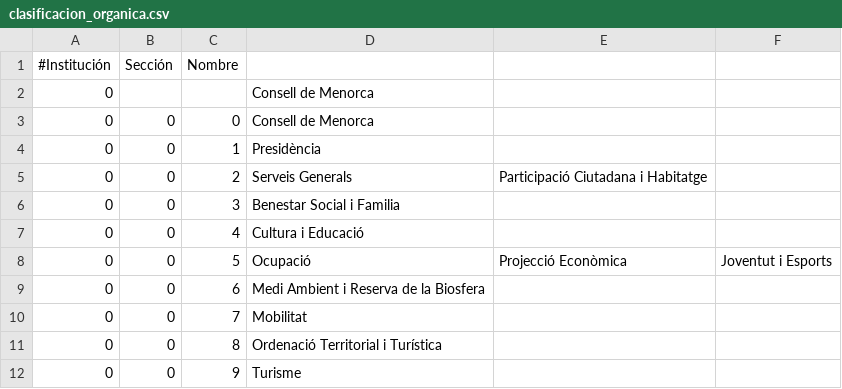
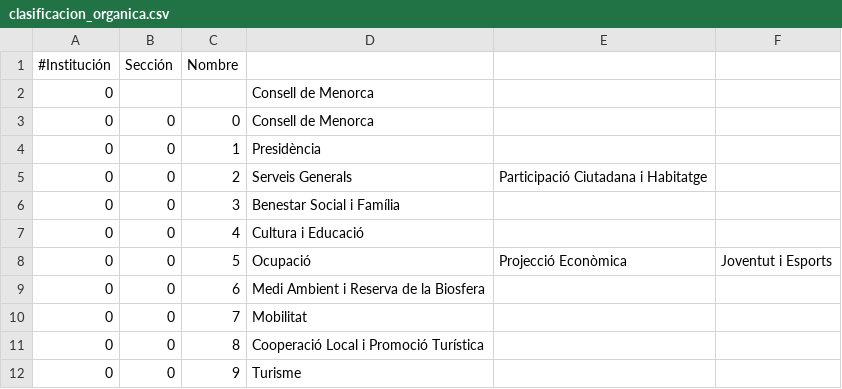
Before and after one commit to civio/presupuesto-menorca, a CSV file: data/ca/clasificacion_organica.csv, drawn as a sheet.

```diff
--- a/data/ca/clasificacion_organica.csv
+++ b/data/ca/clasificacion_organica.csv
@@ -5,3 +5,3 @@
 0,0,2,Serveis Generals, Participació Ciutadana i Habitatge
-0,0,3,Benestar Social i Familia
+0,0,3,Benestar Social i Família
 0,0,4,Cultura i Educació
@@ -10,3 +10,3 @@
 0,0,7,Mobilitat
-0,0,8,Ordenació Territorial i Turística
+0,0,8,Cooperació Local i Promoció Turística
 0,0,9,Turisme
```
Also changed, not shown: data/ca/areas_funcionales.csv, data/es/areas_funcionales.csv, 1 other file.
